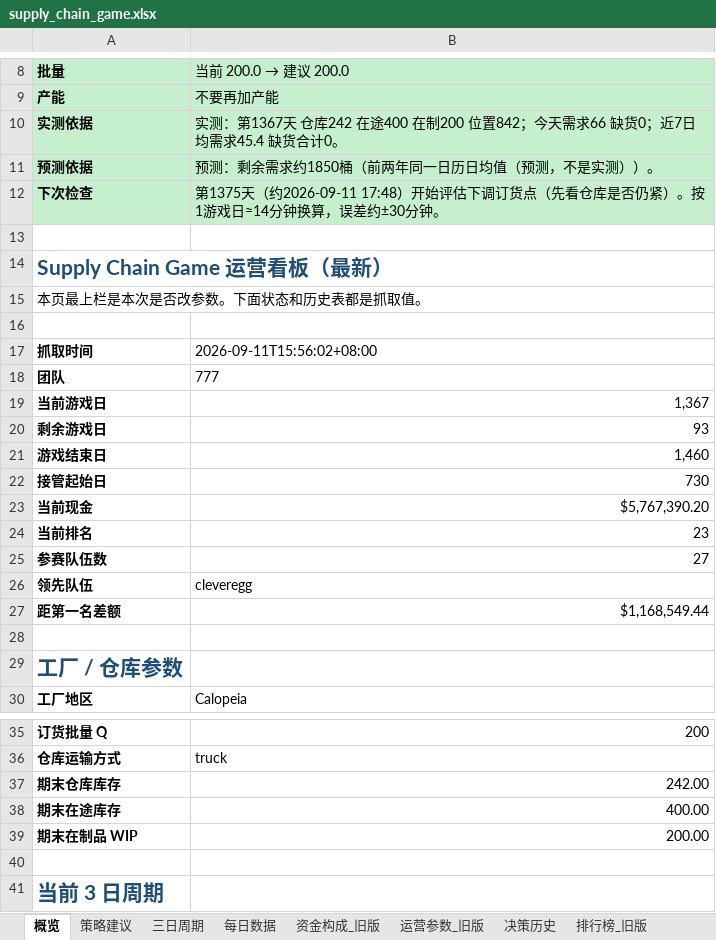
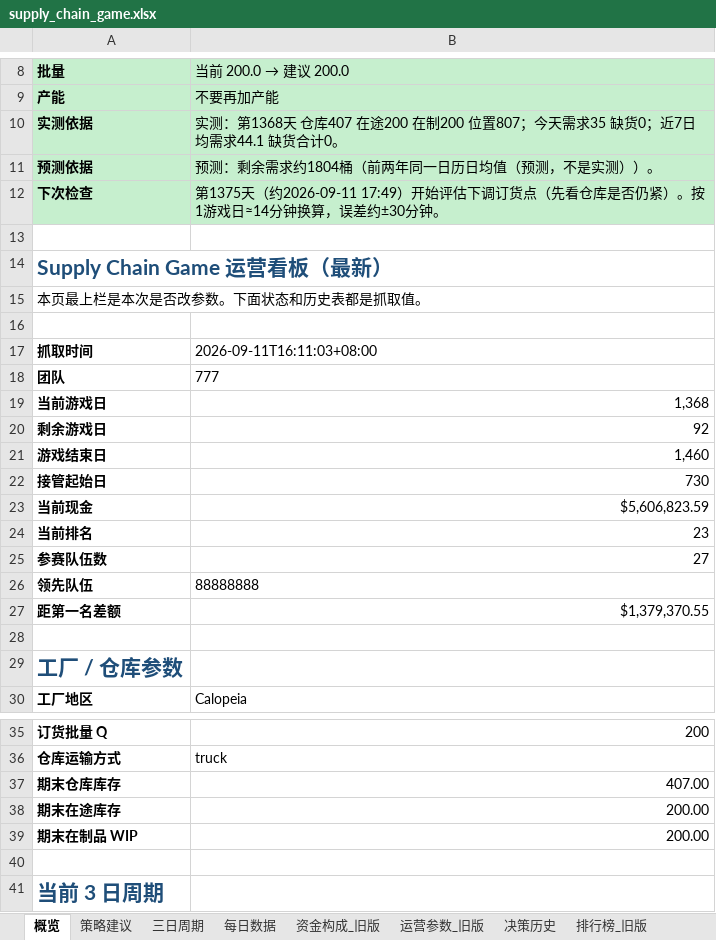
Before and after one commit to Vikotevili/sc-game-tracker, an Excel workbook: data/supply_chain_game.xlsx, sheet 概览, drawn as a sheet; only a part is shown, gaps mark what is left out; values as stored, in another font and other column widths than the file's, no borders; the diff covers the shown part only; the diff names each change by its address in the sheet, - before the commit and + after, or states it on an @@ line.

```diff
--- a/data/supply_chain_game.xlsx (sheet 概览)
+++ b/data/supply_chain_game.xlsx (sheet 概览)
-B10: 实测：第1367天 仓库242 在途400 在制200 位置842；今天需求66 缺货0；近7日均需求45.4 缺货合计…
+B10: 实测：第1368天 仓库407 在途200 在制200 位置807；今天需求35 缺货0；近7日均需求44.1 缺货合计…
-B11: 预测：剩余需求约1850桶（前两年同一日历日均值（预测，不是实测））。
+B11: 预测：剩余需求约1804桶（前两年同一日历日均值（预测，不是实测））。
-B12: …天（约2026-09-11 17:48）开始评…
+B12: …天（约2026-09-11 17:49）开始评…
-B17: 2026-09-11T15:56:02+08:00
+B17: 2026-09-11T16:11:03+08:00
-B19: 1,367
+B19: 1,368
-B20: 93
+B20: 92
-B23: $5,767,390.20
+B23: $5,606,823.59
-B26: cleveregg
+B26: 88888888
-B27: $1,168,549.44
+B27: $1,379,370.55
-B37: 242.00
+B37: 407.00
-B38: 400.00
+B38: 200.00
```
Also changed, not shown: 9 edited cells elsewhere in this sheet, sheet 排行榜, sheet 资金构成, sheet 快照历史, sheet 策略建议, sheet 每日数据, sheet 三日周期, 1 more sheet.
